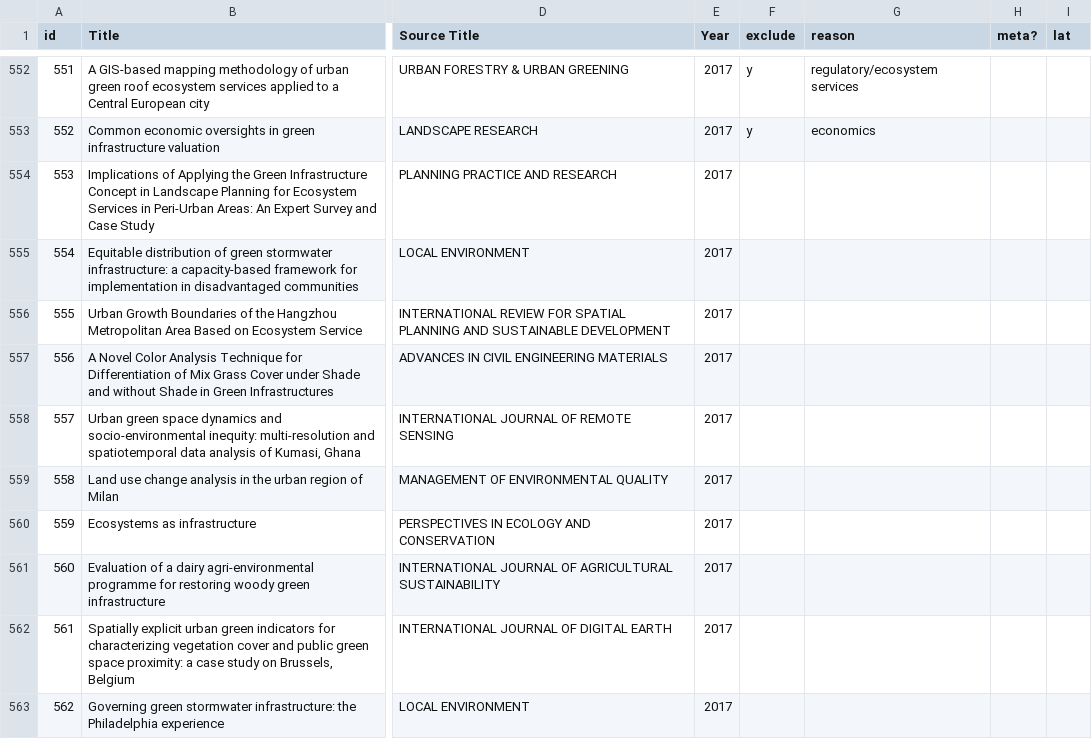
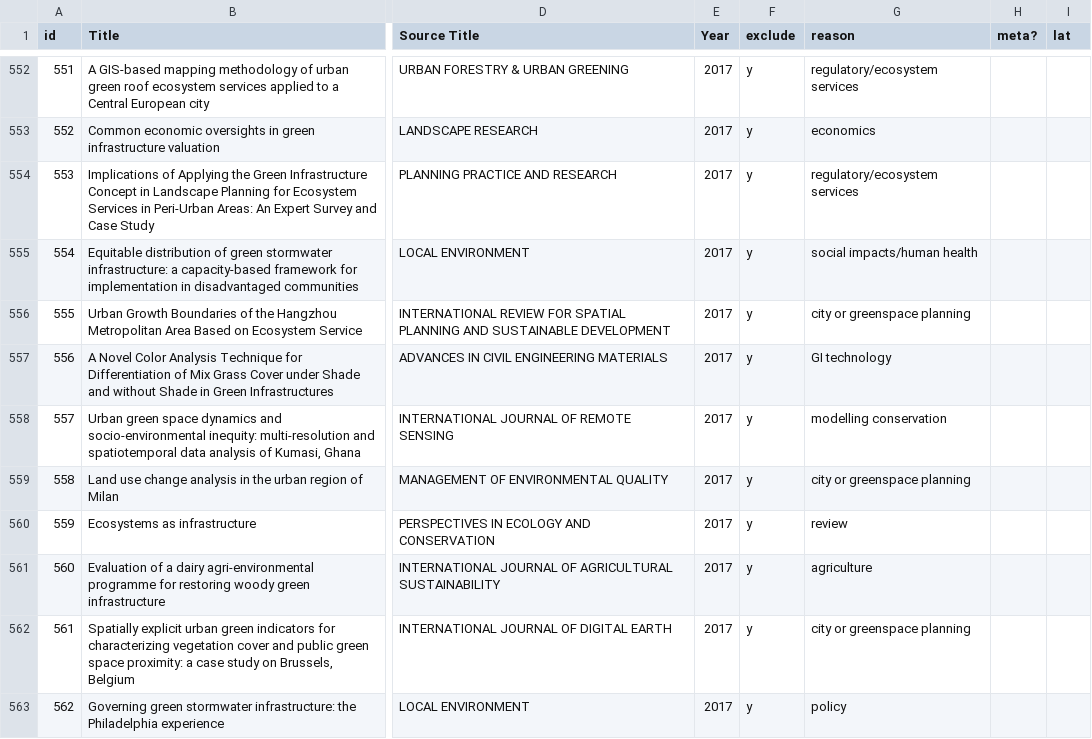
Before and after one commit to afilazzola/GreenInfrastructureMeta, a CSV file: data/evidence.csv, drawn as a sheet; only a part is shown, gaps mark what is left out; the diff covers the shown part only; the diff names each change by its address in the sheet, - before the commit and + after, or states it on an @@ line.

```diff
--- a/data/evidence.csv
+++ b/data/evidence.csv
-F554:F563 (exclude): (empty)
+F554:F563 (exclude): y
-G554 (reason): (empty)
+G554 (reason): regulatory/ecosystem services
-G555 (reason): (empty)
+G555 (reason): social impacts/human health
-G556 (reason): (empty)
+G556 (reason): city or greenspace planning
-G557 (reason): (empty)
+G557 (reason): GI technology
-G558 (reason): (empty)
+G558 (reason): modelling conservation
-G559 (reason): (empty)
+G559 (reason): city or greenspace planning
-G560 (reason): (empty)
+G560 (reason): review
-G561 (reason): (empty)
+G561 (reason): agriculture
-G562 (reason): (empty)
+G562 (reason): city or greenspace planning
-G563 (reason): (empty)
+G563 (reason): policy
```
Also changed, not shown: 143 edited cells elsewhere in this file, 1 other file.
